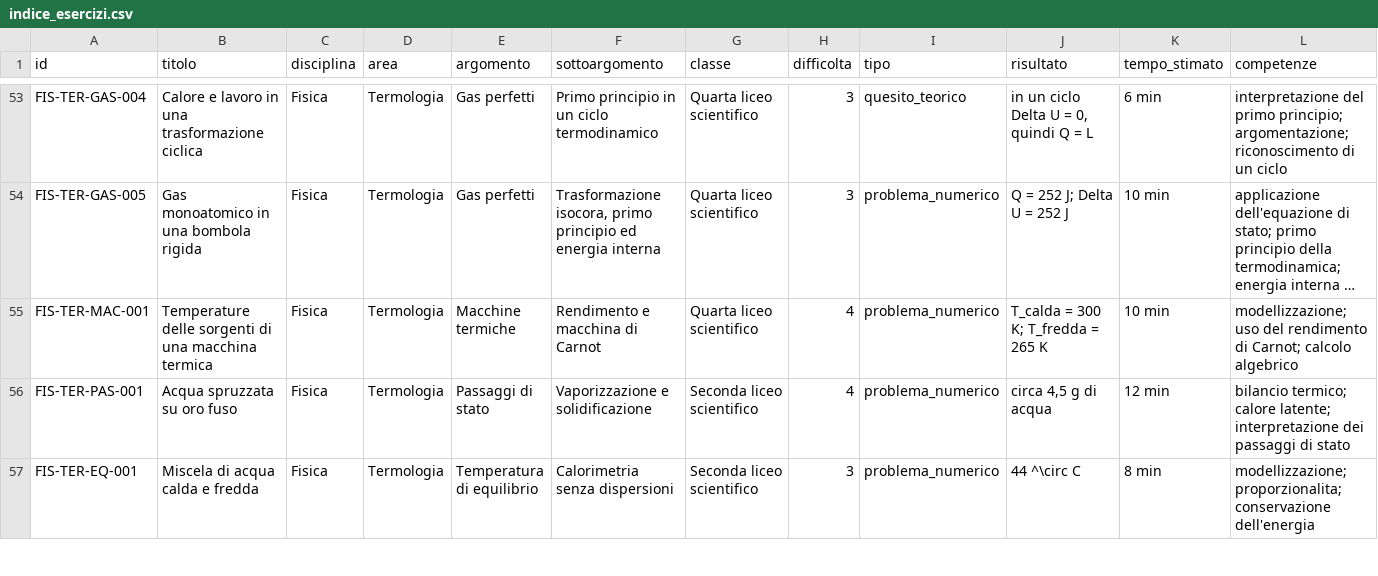
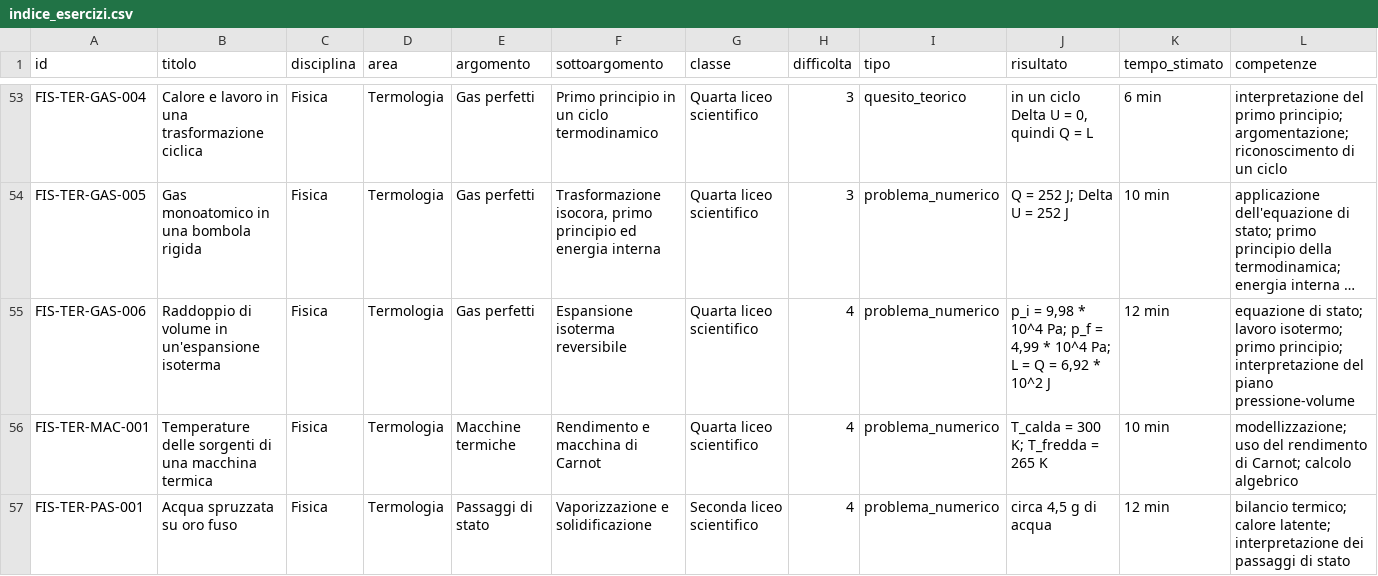
Before and after one commit to IIS-Severi-Correnti/exergo, a CSV file: metadata/indice_esercizi.csv, drawn as a sheet; only a part is shown, gaps mark what is left out; the shorter side is filled out with more unchanged rows; long unchanged cells end in …; rows hold the shown columns only; the diff names each change by its address in the sheet, - before the commit and + after, or states it on an @@ line.

```diff
--- a/metadata/indice_esercizi.csv
+++ b/metadata/indice_esercizi.csv
+row 55: FIS-TER-GAS-006 | Raddoppio di volume in un'espansione isoterma | Fisica | Termologia | Gas perfetti | Espansione isoterma reversibile | Quarta liceo scientifico | 4 | problema_numerico | p_i = 9,98 * 10^4 Pa; p_f = 4,99 * 10^4 Pa; L = Q = 6,92 * 10^2 J | 12 min | equazione di stato; lavoro isotermo; primo principio; interpretazione del piano pressione-volume
```
Also changed, not shown: 6 other files.
